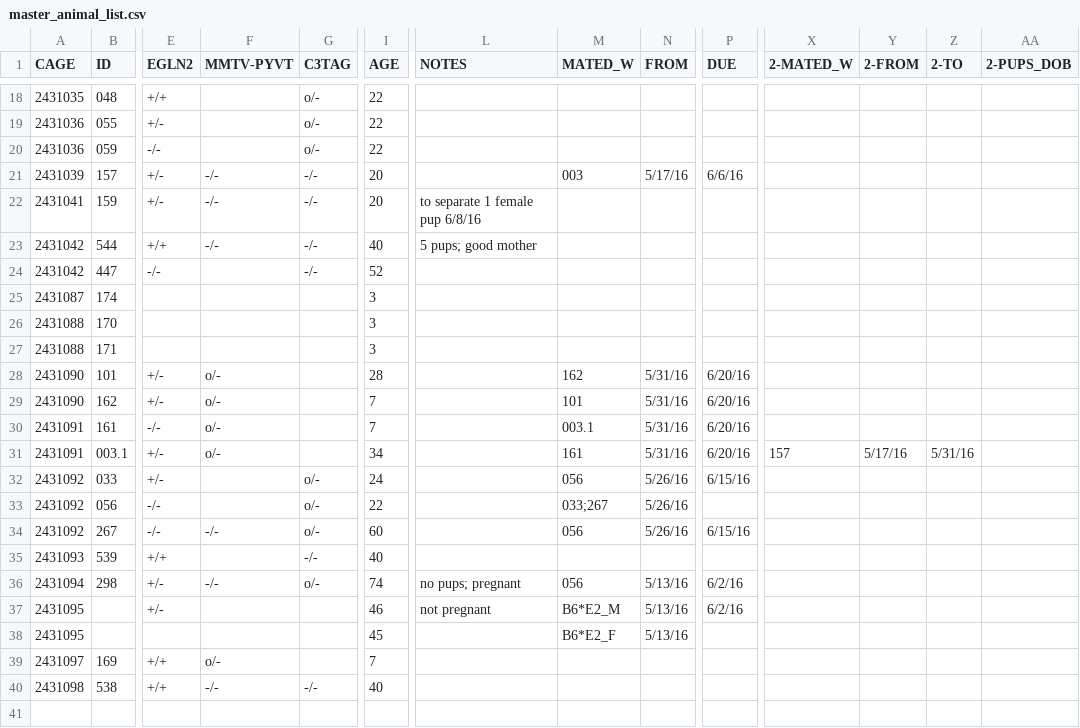
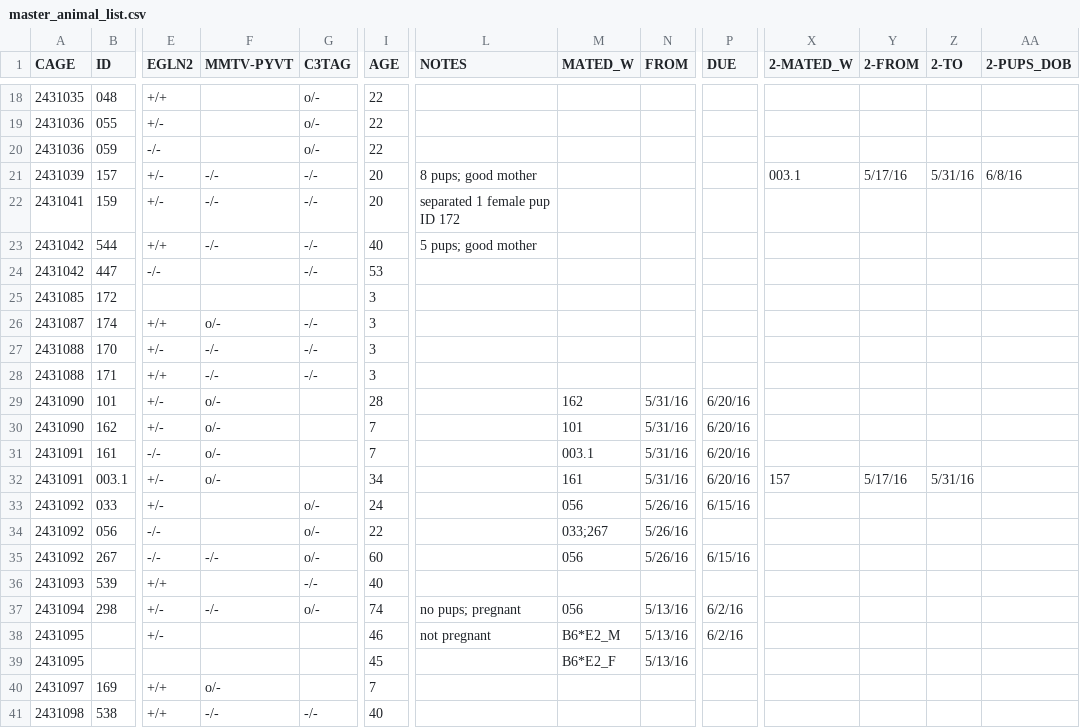
Before and after one commit to qzhanglab/animal_tracking, a CSV file: master_animal_list.csv, drawn as a sheet; only a part is shown, gaps mark what is left out; addresses are those after the commit; rows hold the shown columns only; the diff covers the shown part only; the diff names each change by its address in the sheet, - before the commit and + after, or states it on an @@ line.

Commit message:
update 36,37,170-174 genotypes; 157 delivery

```diff
--- a/master_animal_list.csv
+++ b/master_animal_list.csv
-L21 (NOTES): (empty)
+L21 (NOTES): 8 pups; good mother
-M21 (MATED_W): 003
+M21 (MATED_W): (empty)
-N21 (FROM): 5/17/16
+N21 (FROM): (empty)
-P21 (DUE): 6/6/16
+P21 (DUE): (empty)
-X21 (2-MATED_W): (empty)
+X21 (2-MATED_W): 003.1
-Y21 (2-FROM): (empty)
+Y21 (2-FROM): 5/17/16
-Z21 (2-TO): (empty)
+Z21 (2-TO): 5/31/16
-AA21 (2-PUPS_DOB): (empty)
+AA21 (2-PUPS_DOB): 6/8/16
-L22 (NOTES): to separate 1 female pup 6/8/16
+L22 (NOTES): separated 1 female pup ID 172
-I24 (AGE): 52
+I24 (AGE): 53
+row 25: 2431085 | 172 |  |  |  | 3
-E26 (EGLN2): (empty)
+E26 (EGLN2): +/+
-F26 (MMTV-PYVT): (empty)
+F26 (MMTV-PYVT): o/-
-G26:G28 (C3TAG): (empty)
+G26:G28 (C3TAG): -/-
-E27 (EGLN2): (empty)
+E27 (EGLN2): +/-
-F27:F28 (MMTV-PYVT): (empty)
+F27:F28 (MMTV-PYVT): -/-
-E28 (EGLN2): (empty)
+E28 (EGLN2): +/+
```
Also changed, not shown: 3 edited cells elsewhere in this file.
